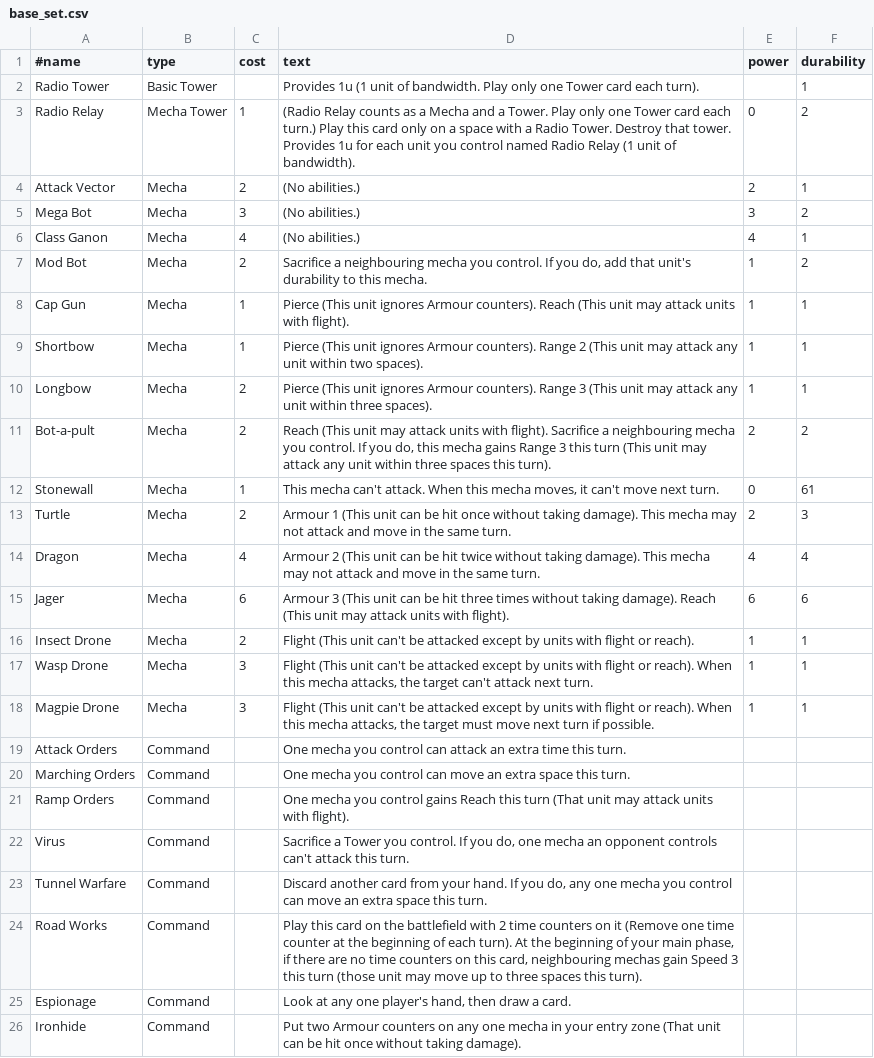
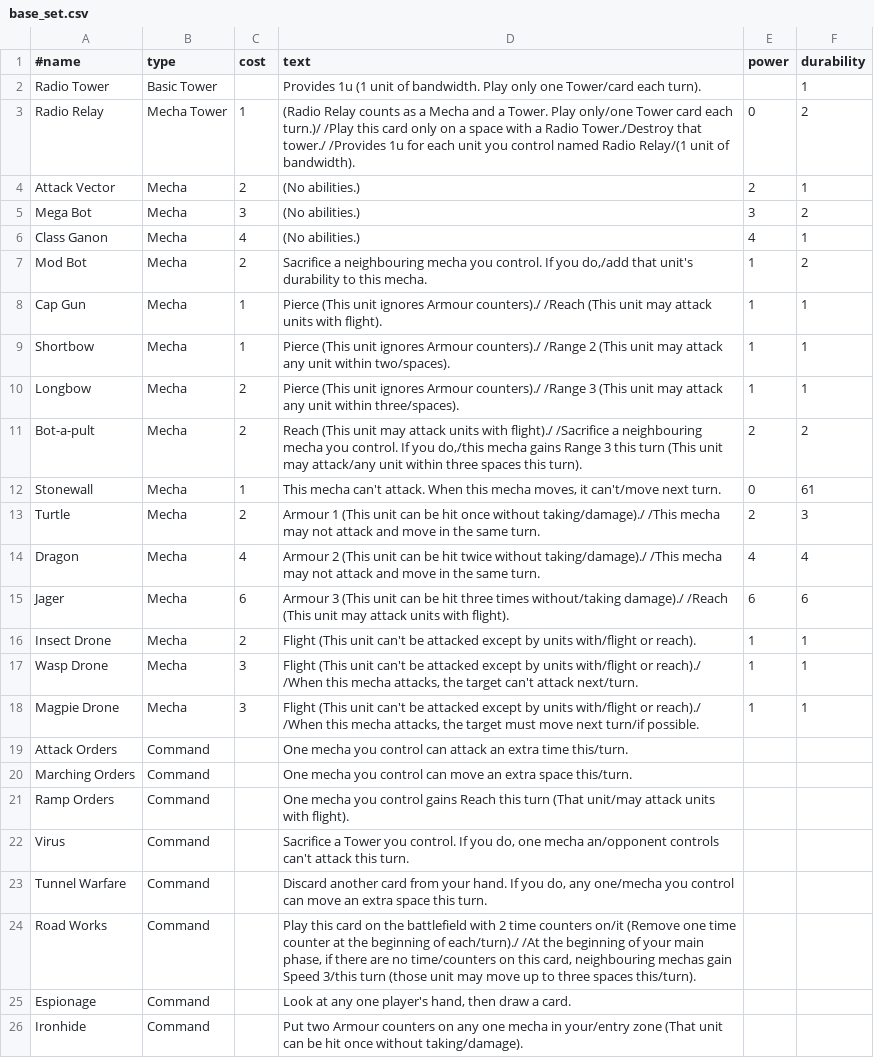
Before and after one commit to Ratstail91/Mecha, a CSV file: rsc/base_set.csv, drawn as a sheet; the diff names each change by its address in the sheet, - before the commit and + after, or states it on an @@ line.

Commit message:
Typeset the card file using the Beleren font

```diff
--- a/rsc/base_set.csv
+++ b/rsc/base_set.csv
-D2 (text): …only one Tower card each turn).
+D2 (text): …only one Tower/card each turn).
-D3 (text): …Tower. Play only one Tower card each turn.) Play this card only on a space with a Radio Tower. Destroy that tower. Provides 1u for each unit you control named Radio Relay (1 unit of…
+D3 (text): …Tower. Play only/one Tower card each turn.)/ /Play this card only on a space with a Radio Tower./Destroy that tower./ /Provides 1u for each unit you control named Radio Relay/(1 unit of…
-D7 (text): …If you do, add that unit's…
+D7 (text): …If you do,/add that unit's…
-D8 (text): …ignores Armour counters). Reach (This unit…
+D8 (text): …ignores Armour counters)./ /Reach (This unit…
-D9 (text): …ignores Armour counters). Range 2 (This unit may attack any unit within two spaces).
+D9 (text): …ignores Armour counters)./ /Range 2 (This unit may attack any unit within two/spaces).
-D10 (text): …ignores Armour counters). Range 3 (This unit may attack any unit within three spaces).
+D10 (text): …ignores Armour counters)./ /Range 3 (This unit may attack any unit within three/spaces).
-D11 (text): …units with flight). Sacrifice a neighbouring mecha you control. If you do, this mecha gains Range 3 this turn (This unit may attack any unit within…
+D11 (text): …units with flight)./ /Sacrifice a neighbouring mecha you control. If you do,/this mecha gains Range 3 this turn (This unit may attack/any unit within…
-D12 (text): …moves, it can't move next turn.
+D12 (text): …moves, it can't/move next turn.
-D13 (text): …once without taking damage). This mecha may…
+D13 (text): …once without taking/damage)./ /This mecha may…
-D14 (text): …twice without taking damage). This mecha may…
+D14 (text): …twice without taking/damage)./ /This mecha may…
-D15 (text): …three times without taking damage). Reach (This unit…
+D15 (text): …three times without/taking damage)./ /Reach (This unit…
-D16 (text): …by units with flight or reach).
+D16 (text): …by units with/flight or reach).
-D17 (text): …by units with flight or reach). When this mecha attacks, the target can't attack next turn.
+D17 (text): …by units with/flight or reach)./ /When this mecha attacks, the target can't attack next/turn.
-D18 (text): …by units with flight or reach). When this mecha attacks, the target must move next turn if possible.
+D18 (text): …by units with/flight or reach)./ /When this mecha attacks, the target must move next turn/if possible.
-D19 (text): …extra time this turn.
+D19 (text): …extra time this/turn.
-D20 (text): …extra space this turn.
+D20 (text): …extra space this/turn.
-D21 (text): …turn (That unit may attack units…
+D21 (text): …turn (That unit/may attack units…
-D22 (text): …one mecha an opponent controls can't…
+D22 (text): …one mecha an/opponent controls can't…
-D23 (text): …do, any one mecha you control…
+D23 (text): …do, any one/mecha you control…
-D24 (text): …time counters on it (Remove one time counter at the beginning of each turn). At the beginning of your main phase, if there are no time counters on this card, neighbouring mechas gain Speed 3 this turn (those unit may move up to three spaces this turn).
+D24 (text): …time counters on/it (Remove one time counter at the beginning of each/turn)./ /At the beginning of your main phase, if there are no time/counters on this card, neighbouring mechas gain Speed 3/this turn (those unit may move up to three spaces this/turn).
-D26 (text): …mecha in your entry zone (That unit can be hit once without taking damage).
+D26 (text): …mecha in your/entry zone (That unit can be hit once without taking/damage).
```
Also changed, not shown: 1 other file.
